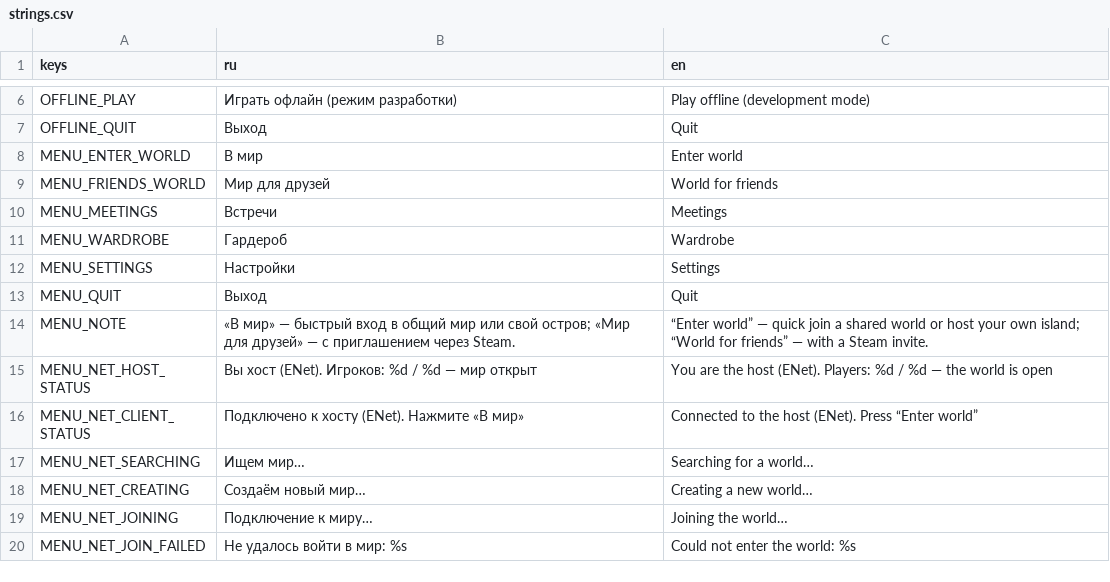
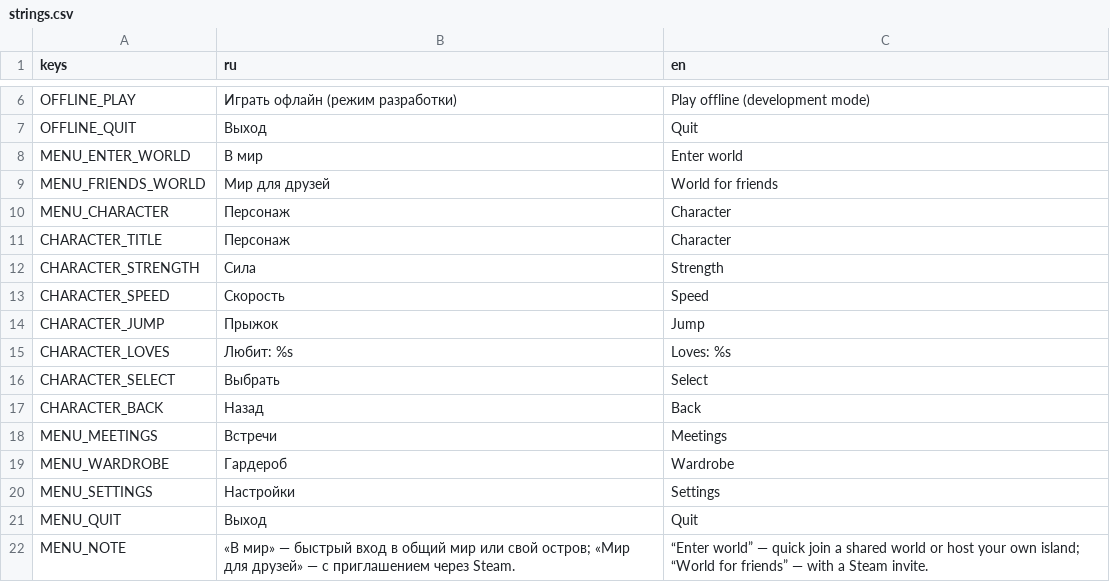
Before and after one commit to novikovqoder/blockparty, a CSV file: i18n/strings.csv, drawn as a sheet; only a part is shown, gaps mark what is left out; the shorter side is filled out with more unchanged rows; the diff names each change by its address in the sheet, - before the commit and + after, or states it on an @@ line.

```diff
--- a/i18n/strings.csv
+++ b/i18n/strings.csv
+row 10: MENU_CHARACTER | Персонаж | Character
+row 11: CHARACTER_TITLE | Персонаж | Character
+row 12: CHARACTER_STRENGTH | Сила | Strength
+row 13: CHARACTER_SPEED | Скорость | Speed
+row 14: CHARACTER_JUMP | Прыжок | Jump
+row 15: CHARACTER_LOVES | Любит: %s | Loves: %s
+row 16: CHARACTER_SELECT | Выбрать | Select
+row 17: CHARACTER_BACK | Назад | Back
```
Also changed, not shown: 12 other files.
